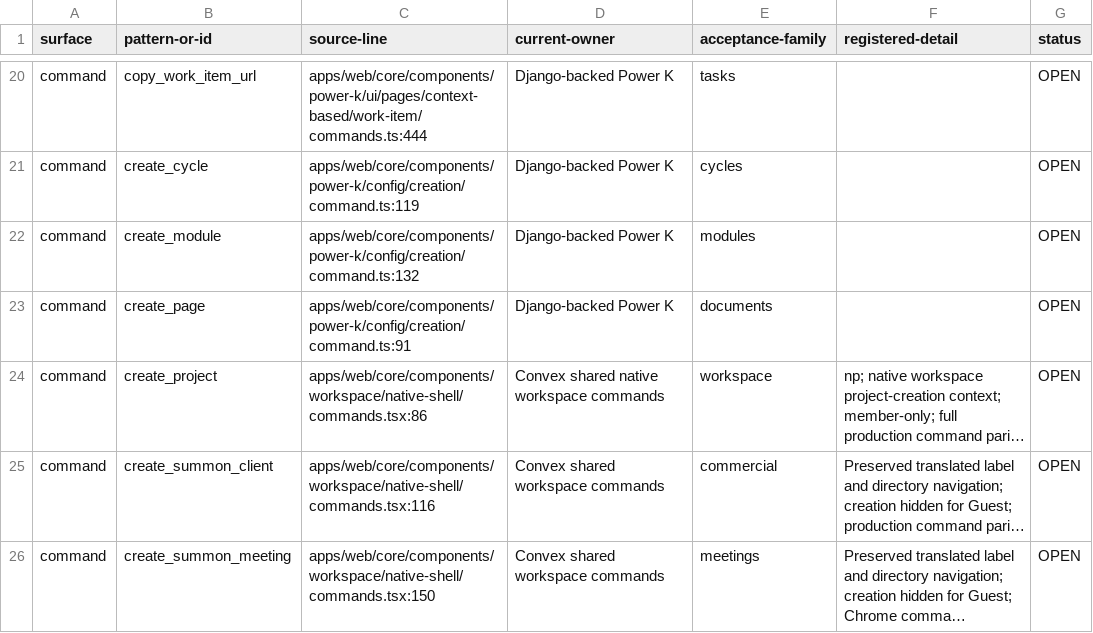
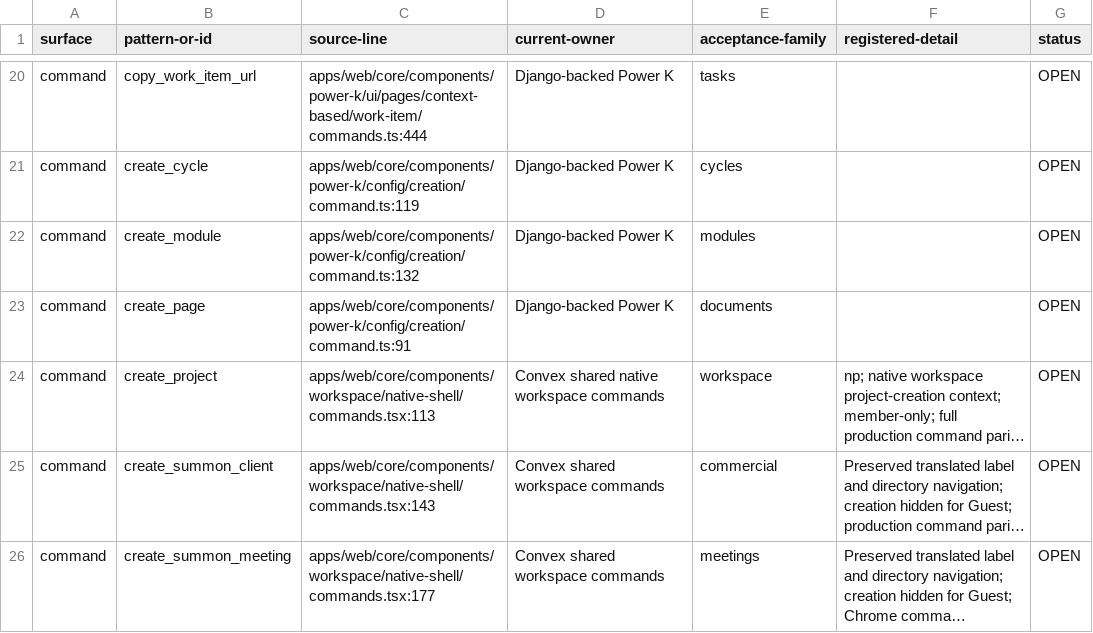
Before and after one commit to withsummon/summon-core-system, a TSV file: docs/migrations/convex/registered-surface-2026-09-28.tsv, drawn as a sheet; only a part is shown, gaps mark what is left out; long unchanged cells end in …; the diff covers the shown part only; the diff names each change by its address in the sheet, - before the commit and + after, or states it on an @@ line.

```diff
--- a/docs/migrations/convex/registered-surface-2026-09-28.tsv
+++ b/docs/migrations/convex/registered-surface-2026-09-28.tsv
-C24 (source-line): apps/web/core/components/workspace/native-shell/commands.tsx:86
+C24 (source-line): apps/web/core/components/workspace/native-shell/commands.tsx:113
-C25 (source-line): apps/web/core/components/workspace/native-shell/commands.tsx:116
+C25 (source-line): apps/web/core/components/workspace/native-shell/commands.tsx:143
-C26 (source-line): apps/web/core/components/workspace/native-shell/commands.tsx:150
+C26 (source-line): apps/web/core/components/workspace/native-shell/commands.tsx:177
```
Also changed, not shown: 5 added rows and 15 edited cells elsewhere in this file, docs/migrations/convex/registered-native-surface-2026-09-28.tsv, 2 other files.
